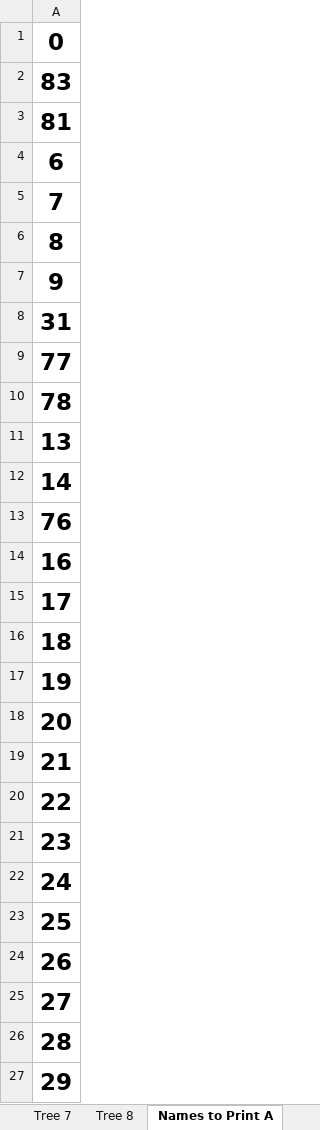
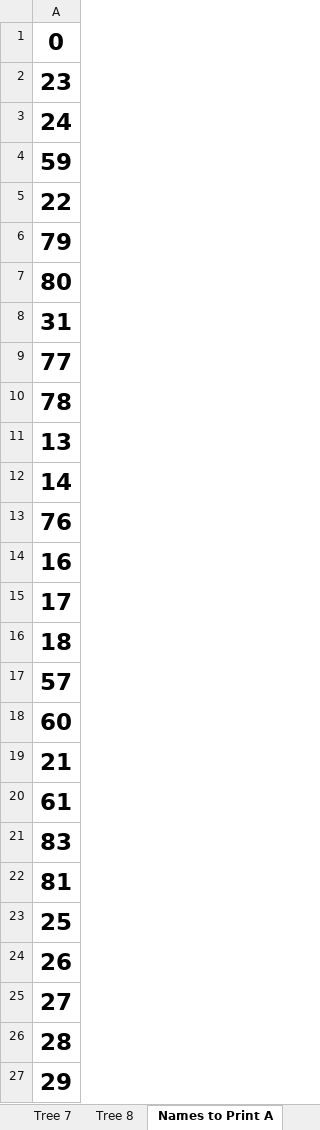
Before and after one commit to gitrgoliveira/bracket-creator, an Excel workbook: playoffs-example-large-seeded.xlsx, sheet Names to Print A, drawn as a sheet; only a part is shown; values as stored, in another font and other column widths than the file's, no borders; removed rows and columns are numbered as before the commit, all else as after; the diff names each change by its address in the sheet, - before the commit and + after, or states it on an @@ line.

```diff
--- a/playoffs-example-large-seeded.xlsx (sheet Names to Print A)
+++ b/playoffs-example-large-seeded.xlsx (sheet Names to Print A)
-A2: 6
+A2: 23
-A3: 7
+A3: 24
-A4: 8
+A4: 59
-A5: 9
+A5: 22
+row 6: 79
+row 7: 80
-A17: 19
+A17: 57
-A18: 20
+A18: 60
-A20: 22
+A20: 61
-row 21: 23
-row 22: 24
-row 2: 83
+row 21: 83
-row 3: 81
+row 22: 81
```
Also changed, not shown: sheet Tree 1, sheet Names to Print B, sheet Tree 2, sheet Tree 6, sheet Tree 7, sheet Tree 5, 1 more sheet, formulas that keep their value, playoffs-example-large.xlsx, 1 other file.
